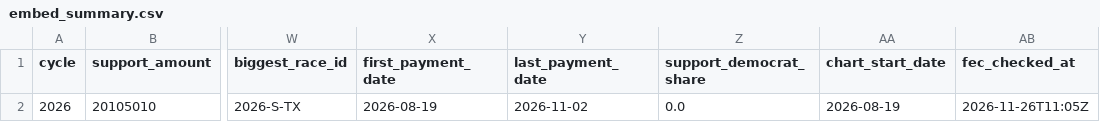
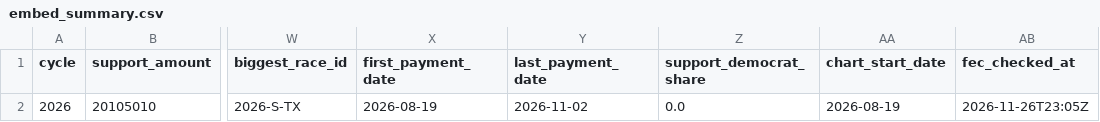
Before and after one commit to wired-investigations/America-PAC-Spending, a CSV file: embed_summary.csv, drawn as a sheet; only a part is shown, gaps mark what is left out; the diff names each change by its address in the sheet, - before the commit and + after, or states it on an @@ line.

```diff
--- a/embed_summary.csv
+++ b/embed_summary.csv
-AB2 (fec_checked_at): 2026-11-26T11:05Z
+AB2 (fec_checked_at): 2026-11-26T23:05Z
```
